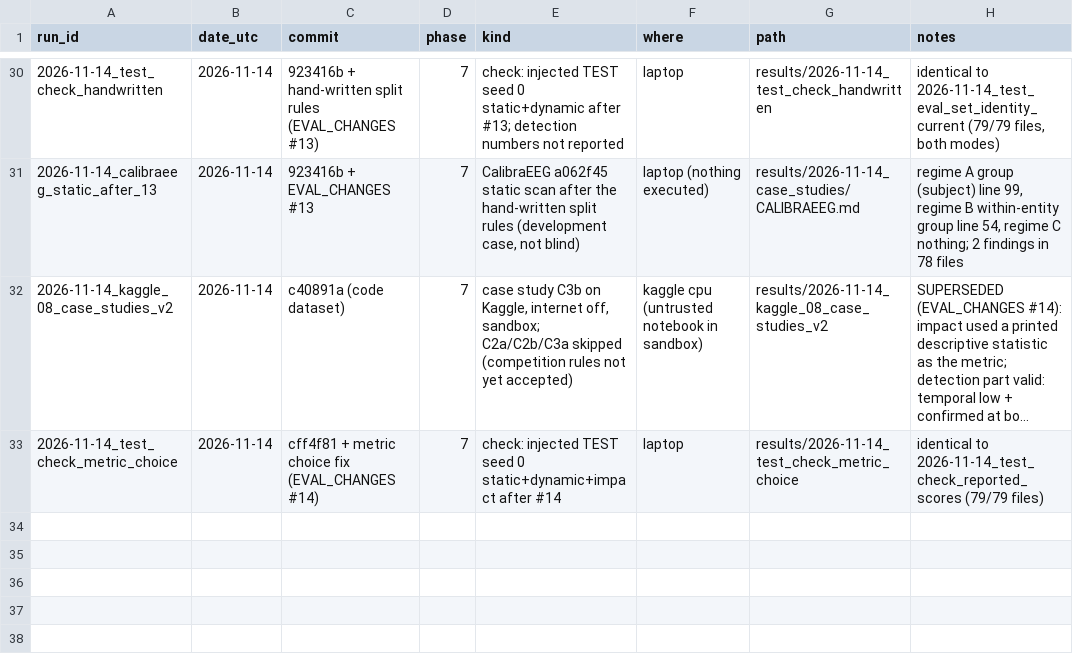
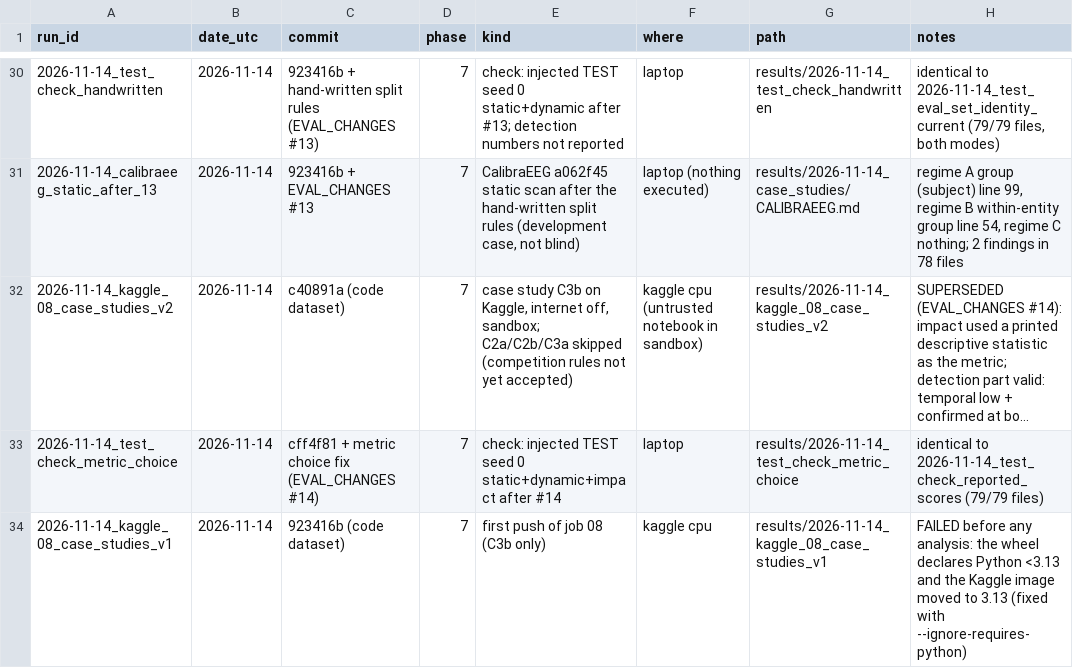
Before and after one commit to bytes06runner/LeakLens, a CSV file: results/registry.csv, drawn as a sheet; only a part is shown, gaps mark what is left out; long unchanged cells end in …; the diff names each change by its address in the sheet, - before the commit and + after, or states it on an @@ line.

```diff
--- a/results/registry.csv
+++ b/results/registry.csv
+row 34: 2026-11-14_kaggle_08_case_studies_v1 | 2026-11-14 | 923416b (code dataset) | 7 | first push of job 08 (C3b only) | kaggle cpu | results/2026-11-14_kaggle_08_case_studies_v1 | FAILED before any analysis: the wheel declares Python <3.13 and the Kaggle image moved to 3.13 (fixed with --ignore-requires-python)
```
Also changed, not shown: 1 other file.
